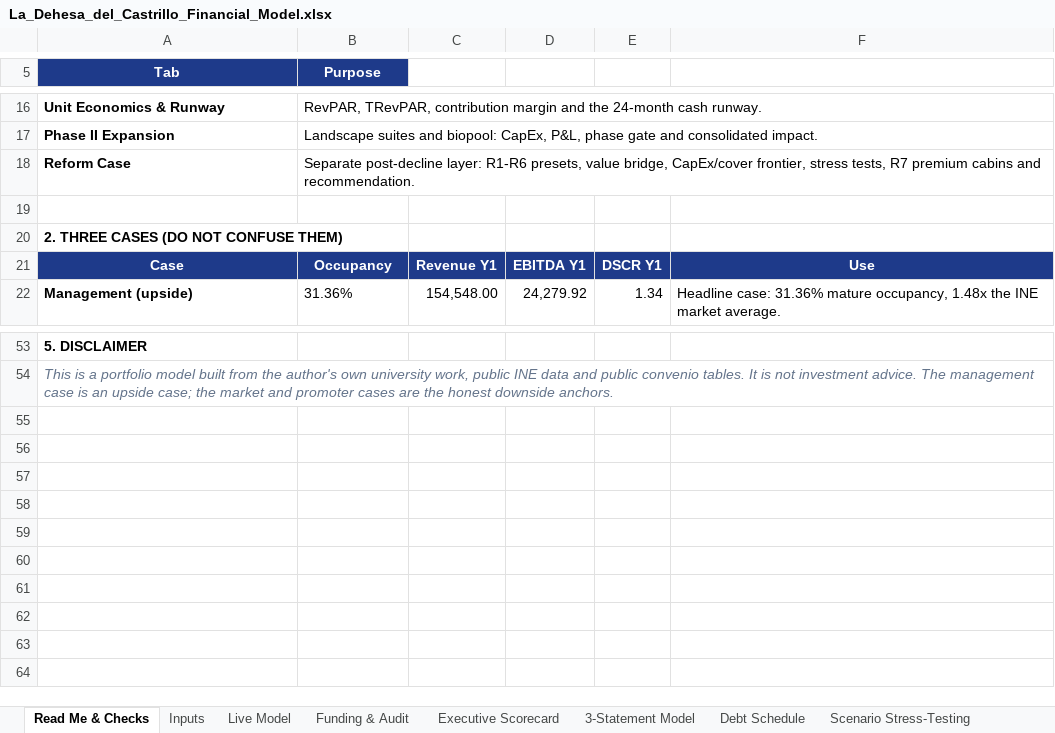
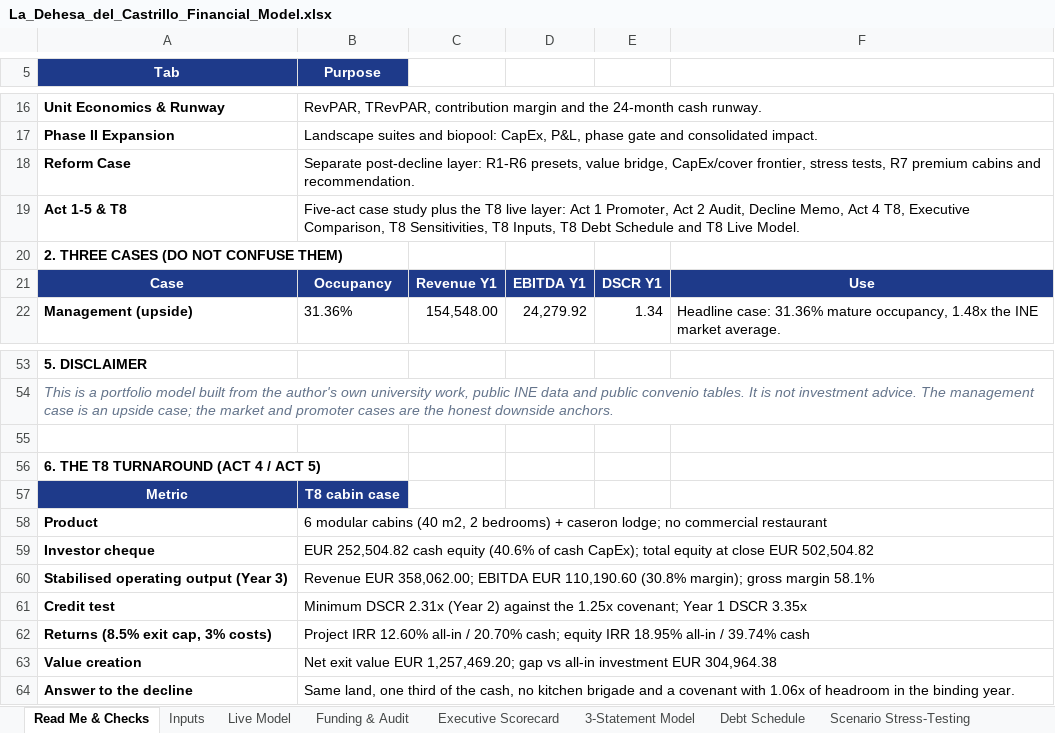
Before and after one commit to magnumjpg/la-dehesa-financial-due-diligence, an Excel workbook: data/La_Dehesa_del_Castrillo_Financial_Model.xlsx, sheet Read Me & Checks, drawn as a sheet; only a part is shown, gaps mark what is left out; values as stored, in another font and other column widths than the file's, no borders; the diff names each change by its address in the sheet, - before the commit and + after, or states it on an @@ line.

Commit message:
docs: rewrite READMEs as institutional credit memo and update model engine (121 tests)

```diff
--- a/data/La_Dehesa_del_Castrillo_Financial_Model.xlsx (sheet Read Me & Checks)
+++ b/data/La_Dehesa_del_Castrillo_Financial_Model.xlsx (sheet Read Me & Checks)
-row 19: (empty)
+row 19: Act 1-5 & T8 | Five-act case study plus the T8 live layer: Act 1 Promoter, Act 2 Audit, Decline Memo, Act 4 T8, Executive Comparison, T8 Sensitivities, T8 Inputs, T8 Debt Schedule and T8 Live Model.
+row 55: (empty)
+row 56: 6. THE T8 TURNAROUND (ACT 4 / ACT 5)
+row 57: Metric | T8 cabin case
+row 58: Product | 6 modular cabins (40 m2, 2 bedrooms) + caseron lodge; no commercial restaurant
+row 59: Investor cheque | EUR 252,504.82 cash equity (40.6% of cash CapEx); total equity at close EUR 502,504.82
+row 60: Stabilised operating output (Year 3) | Revenue EUR 358,062.00; EBITDA EUR 110,190.60 (30.8% margin); gross margin 58.1%
+row 61: Credit test | Minimum DSCR 2.31x (Year 2) against the 1.25x covenant; Year 1 DSCR 3.35x
+row 62: Returns (8.5% exit cap, 3% costs) | Project IRR 12.60% all-in / 20.70% cash; equity IRR 18.95% all-in / 39.74% cash
+row 63: Value creation | Net exit value EUR 1,257,469.20; gap vs all-in investment EUR 304,964.38
+row 64: Answer to the decline | Same land, one third of the cash, no kitchen brigade and a covenant with 1.06x of headroom in the binding year.
```
Also changed, not shown: sheet Inputs, other sheet tabs, 32 other files.
